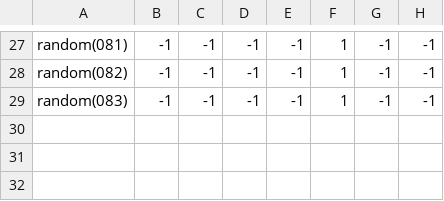
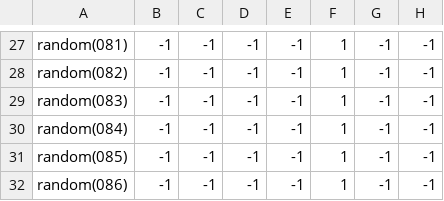
Before and after one commit to theunknowner/Samples, a CSV file: Samples/Training/Labels/Random.csv, drawn as a sheet; only a part is shown, gaps mark what is left out.

```diff
--- a/Samples/Training/Labels/Random.csv
+++ b/Samples/Training/Labels/Random.csv
@@ -29 +29,4 @@ random(082),-1,-1,-1,-1,1,-1,-1
 random(083),-1,-1,-1,-1,1,-1,-1
+random(084),-1,-1,-1,-1,1,-1,-1
+random(085),-1,-1,-1,-1,1,-1,-1
+random(086),-1,-1,-1,-1,1,-1,-1
```
Also changed, not shown: 4 other files.
